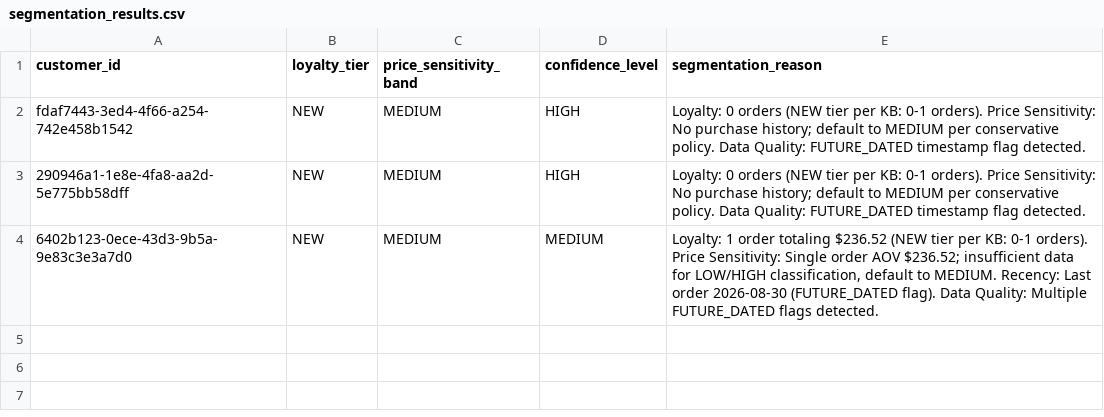
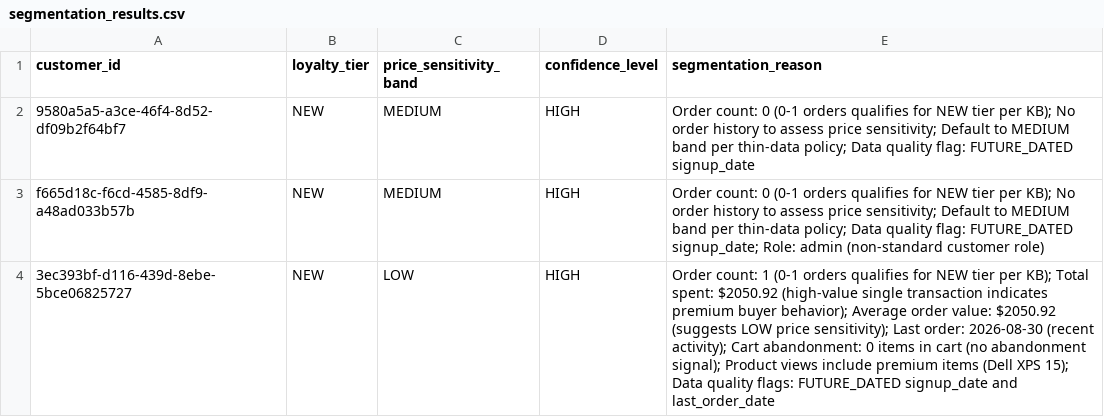
Before and after one commit to thiruveedhulaMANAS/testing_folder, a CSV file: Segmentation/segmentation_results.csv, drawn as a sheet.

Commit message:
Update segmentation_results.csv

```diff
--- a/Segmentation/segmentation_results.csv
+++ b/Segmentation/segmentation_results.csv
@@ -1,4 +1,4 @@
 customer_id,loyalty_tier,price_sensitivity_band,confidence_level,segmentation_reason
-fdaf7443-3ed4-4f66-a254-742e458b1542,NEW,MEDIUM,HIGH,"Loyalty: 0 orders (NEW tier per KB: 0-1 orders). Price Sensitivity: No purchase history; default to MEDIUM per conservative policy. Data Quality: FUTURE_DATED timestamp flag detected."
-290946a1-1e8e-4fa8-aa2d-5e775bb58dff,NEW,MEDIUM,HIGH,"Loyalty: 0 orders (NEW tier per KB: 0-1 orders). Price Sensitivity: No purchase history; default to MEDIUM per conservative policy. Data Quality: FUTURE_DATED timestamp flag detected."
-6402b123-0ece-43d3-9b5a-9e83c3e3a7d0,NEW,MEDIUM,MEDIUM,"Loyalty: 1 order totaling $236.52 (NEW tier per KB: 0-1 orders). Price Sensitivity: Single order AOV $236.52; insufficient data for LOW/HIGH classification, default to MEDIUM. Recency: Last order 2026-08-30 (FUTURE_DATED flag). Data Quality: Multiple FUTURE_DATED flags detected."
+9580a5a5-a3ce-46f4-8d52-df09b2f64bf7,NEW,MEDIUM,HIGH,"Order count: 0 (0-1 orders qualifies for NEW tier per KB); No order history to assess price sensitivity; Default to MEDIUM band per thin-data policy; Data quality flag: FUTURE_DATED signup_date"
+f665d18c-f6cd-4585-8df9-a48ad033b57b,NEW,MEDIUM,HIGH,"Order count: 0 (0-1 orders qualifies for NEW tier per KB); No order history to assess price sensitivity; Default to MEDIUM band per thin-data policy; Data quality flag: FUTURE_DATED signup_date; Role: admin (non-standard customer role)"
+3ec393bf-d116-439d-8ebe-5bce06825727,NEW,LOW,HIGH,"Order count: 1 (0-1 orders qualifies for NEW tier per KB); Total spent: $2050.92 (high-value single transaction indicates premium buyer behavior); Average order value: $2050.92 (suggests LOW price sensitivity); Last order: 2026-08-30 (recent activity); Cart abandonment: 0 items in cart (no abandonment signal); Product views include premium items (Dell XPS 15); Data quality flags: FUTURE_DATED signup_date and last_order_date"
```
